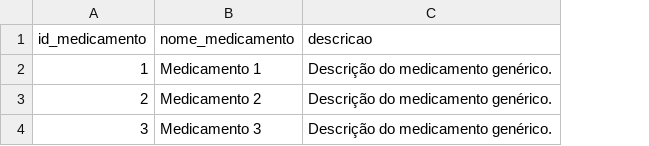
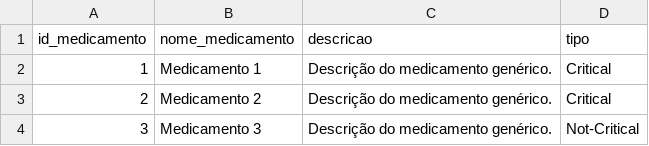
Before and after one commit to Charlesbr101/dados-storange, a CSV file: medicamentos.csv, drawn as a sheet; the diff names each change by its address in the sheet, - before the commit and + after, or states it on an @@ line.

```diff
--- a/medicamentos.csv
+++ b/medicamentos.csv
+column D (tipo), rows 2-4: Critical | Critical | Not-Critical
```
Also changed, not shown: empenhos.csv, lotes.csv, 3 other files.
